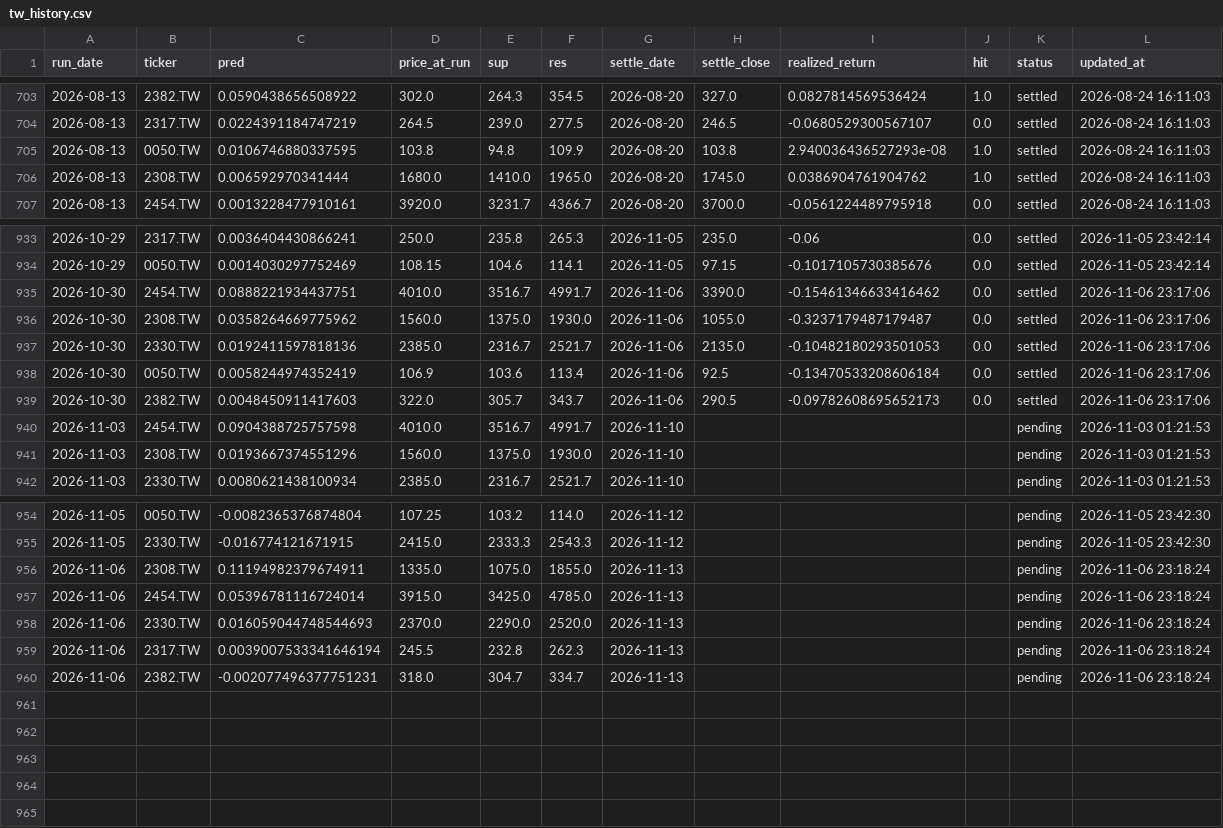
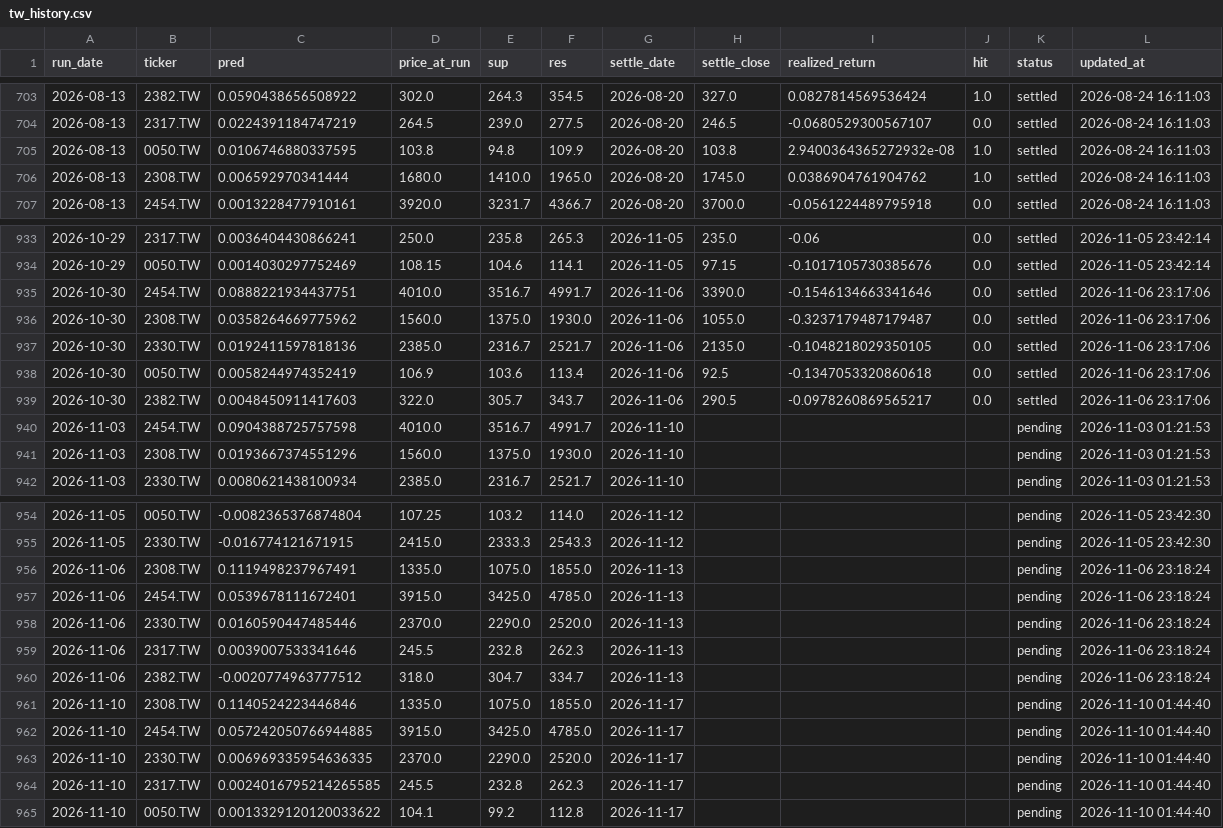
Before and after one commit to chehao0221/taiwan-stock-ai, a CSV file: tw_history.csv, drawn as a sheet; only a part is shown, gaps mark what is left out.

```diff
--- a/tw_history.csv
+++ b/tw_history.csv
@@ -704,3 +704,3 @@
 2026-08-13,2317.TW,0.0224391184747219,264.5,239.0,277.5,2026-08-20,246.5,-0.0680529300567107,0.0,settled,2026-08-24 16:11:03
-2026-08-13,0050.TW,0.0106746880337595,103.8,94.8,109.9,2026-08-20,103.8,2.940036436527293e-08,1.0,settled,2026-08-24 16:11:03
+2026-08-13,0050.TW,0.0106746880337595,103.8,94.8,109.9,2026-08-20,103.8,2.9400364365272932e-08,1.0,settled,2026-08-24 16:11:03
 2026-08-13,2308.TW,0.006592970341444,1680.0,1410.0,1965.0,2026-08-20,1745.0,0.0386904761904762,1.0,settled,2026-08-24 16:11:03
@@ -934,7 +934,7 @@
 2026-10-29,0050.TW,0.0014030297752469,108.15,104.6,114.1,2026-11-05,97.15,-0.1017105730385676,0.0,settled,2026-11-05 23:42:14
-2026-10-30,2454.TW,0.0888221934437751,4010.0,3516.7,4991.7,2026-11-06,3390.0,-0.15461346633416462,0.0,settled,2026-11-06 23:17:06
+2026-10-30,2454.TW,0.0888221934437751,4010.0,3516.7,4991.7,2026-11-06,3390.0,-0.1546134663341646,0.0,settled,2026-11-06 23:17:06
 2026-10-30,2308.TW,0.0358264669775962,1560.0,1375.0,1930.0,2026-11-06,1055.0,-0.3237179487179487,0.0,settled,2026-11-06 23:17:06
-2026-10-30,2330.TW,0.0192411597818136,2385.0,2316.7,2521.7,2026-11-06,2135.0,-0.10482180293501053,0.0,settled,2026-11-06 23:17:06
-2026-10-30,0050.TW,0.0058244974352419,106.9,103.6,113.4,2026-11-06,92.5,-0.13470533208606184,0.0,settled,2026-11-06 23:17:06
-2026-10-30,2382.TW,0.0048450911417603,322.0,305.7,343.7,2026-11-06,290.5,-0.09782608695652173,0.0,settled,2026-11-06 23:17:06
+2026-10-30,2330.TW,0.0192411597818136,2385.0,2316.7,2521.7,2026-11-06,2135.0,-0.1048218029350105,0.0,settled,2026-11-06 23:17:06
+2026-10-30,0050.TW,0.0058244974352419,106.9,103.6,113.4,2026-11-06,92.5,-0.1347053320860618,0.0,settled,2026-11-06 23:17:06
+2026-10-30,2382.TW,0.0048450911417603,322.0,305.7,343.7,2026-11-06,290.5,-0.0978260869565217,0.0,settled,2026-11-06 23:17:06
 2026-11-03,2454.TW,0.0904388725757598,4010.0,3516.7,4991.7,2026-11-10,,,,pending,2026-11-03 01:21:53
@@ -955,6 +955,11 @@
 2026-11-05,2330.TW,-0.016774121671915,2415.0,2333.3,2543.3,2026-11-12,,,,pending,2026-11-05 23:42:30
-2026-11-06,2308.TW,0.11194982379674911,1335.0,1075.0,1855.0,2026-11-13,,,,pending,2026-11-06 23:18:24
-2026-11-06,2454.TW,0.05396781116724014,3915.0,3425.0,4785.0,2026-11-13,,,,pending,2026-11-06 23:18:24
-2026-11-06,2330.TW,0.016059044748544693,2370.0,2290.0,2520.0,2026-11-13,,,,pending,2026-11-06 23:18:24
-2026-11-06,2317.TW,0.0039007533341646194,245.5,232.8,262.3,2026-11-13,,,,pending,2026-11-06 23:18:24
-2026-11-06,2382.TW,-0.002077496377751231,318.0,304.7,334.7,2026-11-13,,,,pending,2026-11-06 23:18:24
+2026-11-06,2308.TW,0.1119498237967491,1335.0,1075.0,1855.0,2026-11-13,,,,pending,2026-11-06 23:18:24
+2026-11-06,2454.TW,0.0539678111672401,3915.0,3425.0,4785.0,2026-11-13,,,,pending,2026-11-06 23:18:24
+2026-11-06,2330.TW,0.0160590447485446,2370.0,2290.0,2520.0,2026-11-13,,,,pending,2026-11-06 23:18:24
+2026-11-06,2317.TW,0.0039007533341646,245.5,232.8,262.3,2026-11-13,,,,pending,2026-11-06 23:18:24
+2026-11-06,2382.TW,-0.0020774963777512,318.0,304.7,334.7,2026-11-13,,,,pending,2026-11-06 23:18:24
+2026-11-10,2308.TW,0.1140524223446846,1335.0,1075.0,1855.0,2026-11-17,,,,pending,2026-11-10 01:44:40
+2026-11-10,2454.TW,0.057242050766944885,3915.0,3425.0,4785.0,2026-11-17,,,,pending,2026-11-10 01:44:40
+2026-11-10,2330.TW,0.006969335954636335,2370.0,2290.0,2520.0,2026-11-17,,,,pending,2026-11-10 01:44:40
+2026-11-10,2317.TW,0.0024016795214265585,245.5,232.8,262.3,2026-11-17,,,,pending,2026-11-10 01:44:40
+2026-11-10,0050.TW,0.0013329120120033622,104.1,99.2,112.8,2026-11-17,,,,pending,2026-11-10 01:44:40
```
